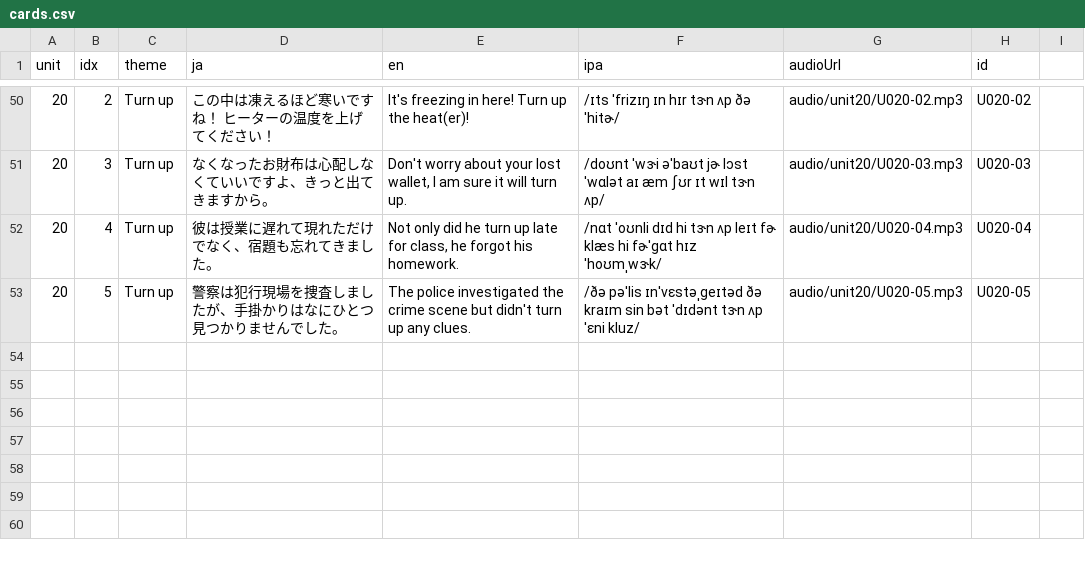
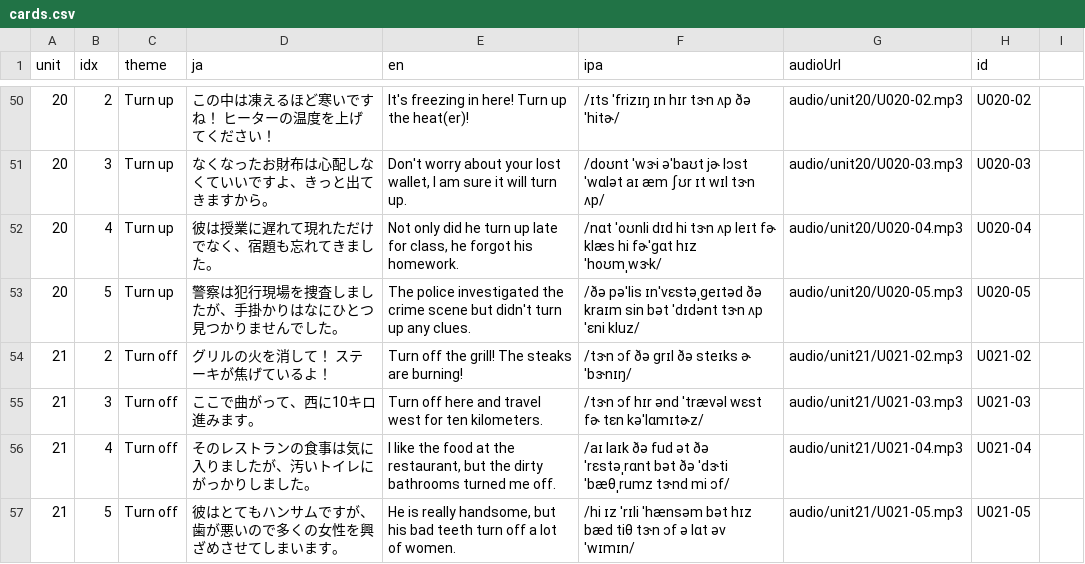
Before and after one commit to ei-mari/atsushi_sc_v2, a CSV file: v3/cards.csv, drawn as a sheet; only a part is shown, gaps mark what is left out; the diff names each change by its address in the sheet, - before the commit and + after, or states it on an @@ line.

Commit message:
Sync v3 path with latest app, cards, and unit16-21 audio

```diff
--- a/v3/cards.csv
+++ b/v3/cards.csv
+row 54: 21 | 2 | Turn off | グリルの火を消して！ ステーキが焦げているよ！ | Turn off the grill! The steaks are burning! | /tɝn ɔf ðə ɡrɪl ðə steɪks ɚ ˈbɝnɪŋ/ | audio/unit21/U021-02.mp3 | U021-02
+row 55: 21 | 3 | Turn off | ここで曲がって、西に10キロ進みます。 | Turn off here and travel west for ten kilometers. | /tɝn ɔf hɪr ənd ˈtrævəl wɛst fɚ tɛn kəˈlɑmɪtɚz/ | audio/unit21/U021-03.mp3 | U021-03
+row 56: 21 | 4 | Turn off | そのレストランの食事は気に入りましたが、汚いトイレにがっかりしました。 | I like the food at the restaurant, but the dirty bathrooms turned me off. | /aɪ laɪk ðə fud ət ðə ˈrɛstəˌrɑnt bət ðə ˈdɝti ˈbæθˌrumz tɝnd mi ɔf/ | audio/unit21/U021-04.mp3 | U021-04
+row 57: 21 | 5 | Turn off | 彼はとてもハンサムですが、歯が悪いので多くの女性を興ざめさせてしまいます。 | He is really handsome, but his bad teeth turn off a lot of women. | /hi ɪz ˈrɪli ˈhænsəm bət hɪz bæd tiθ tɝn ɔf ə lɑt əv ˈwɪmɪn/ | audio/unit21/U021-05.mp3 | U021-05
```
Also changed, not shown: 27 other files.
